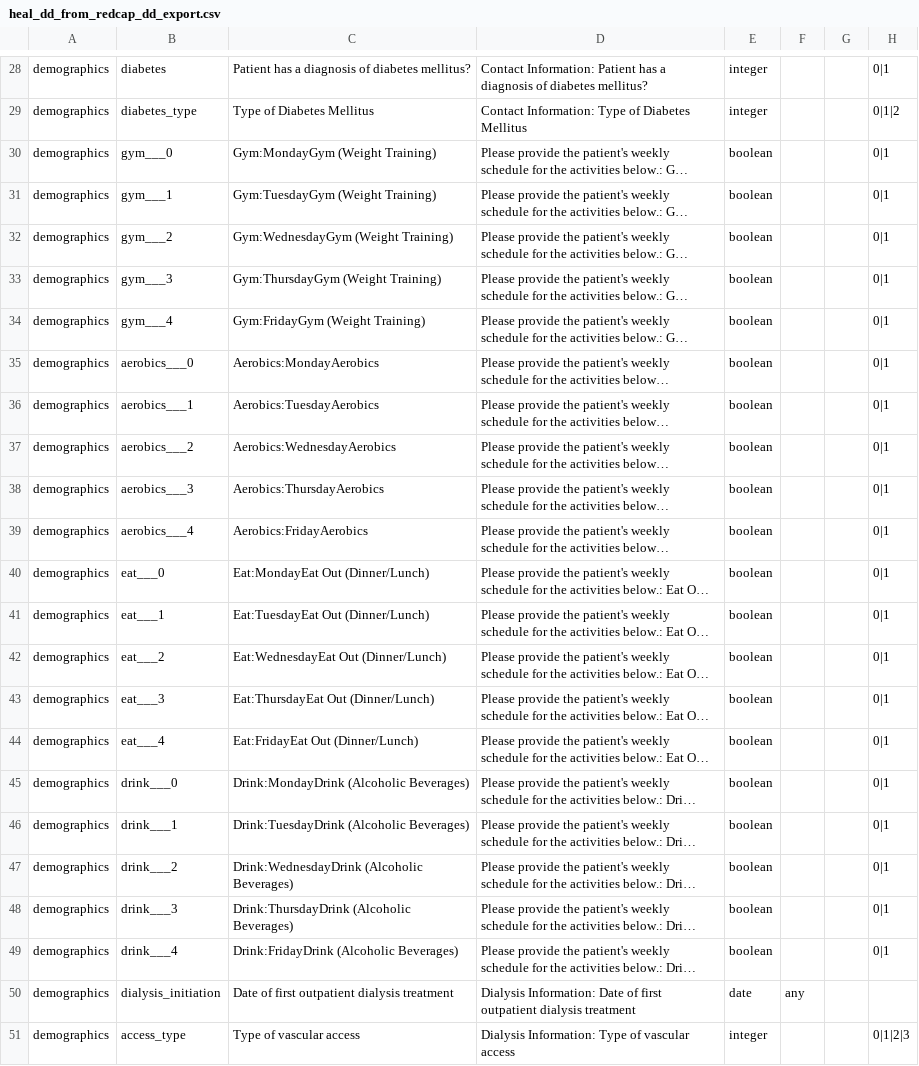
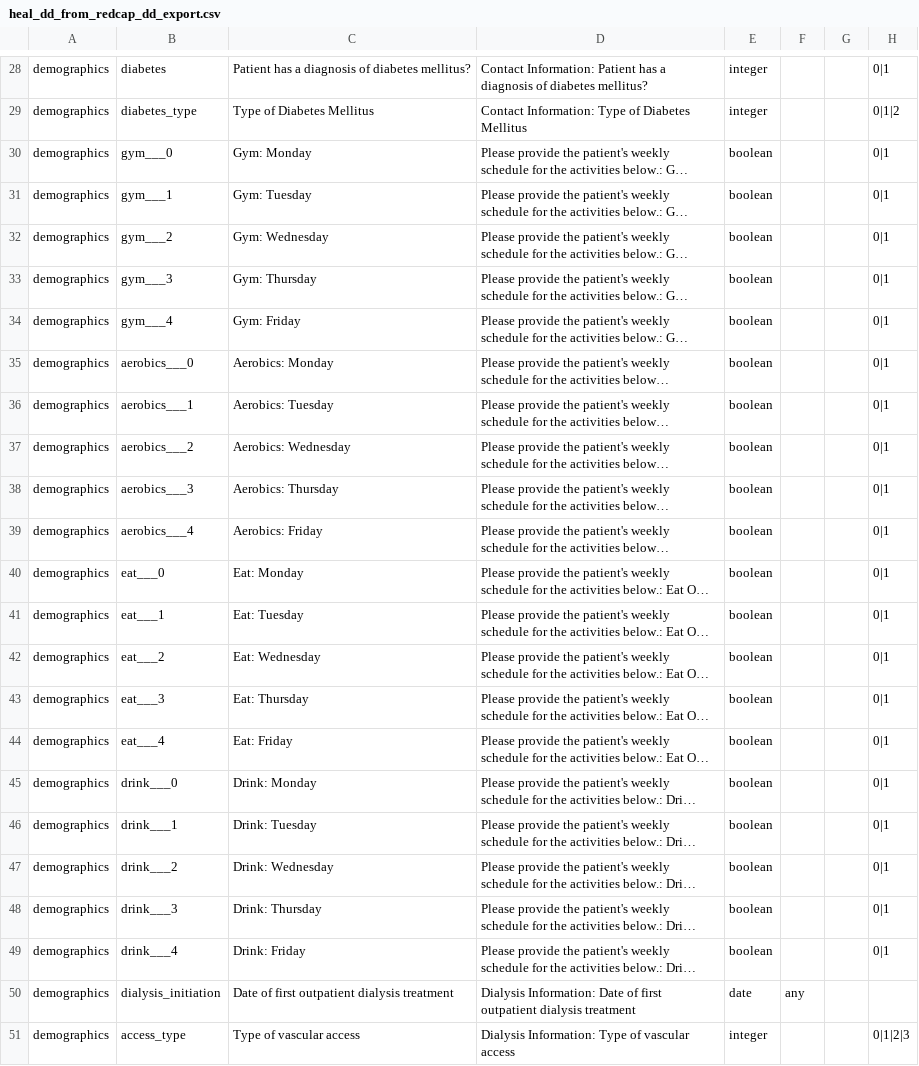
Before and after one commit to hina-shah/healdata-utils, a CSV file: data/valid/output/heal_dd_from_redcap_dd_export.csv, drawn as a sheet; only a part is shown, gaps mark what is left out; long unchanged cells end in …; the diff covers the shown part only; the diff names each change by its address in the sheet, - before the commit and + after, or states it on an @@ line.

```diff
--- a/data/valid/output/heal_dd_from_redcap_dd_export.csv
+++ b/data/valid/output/heal_dd_from_redcap_dd_export.csv
-C30: Gym:MondayGym (Weight Training)
+C30: Gym: Monday
-C31: Gym:TuesdayGym (Weight Training)
+C31: Gym: Tuesday
-C32: Gym:WednesdayGym (Weight Training)
+C32: Gym: Wednesday
-C33: Gym:ThursdayGym (Weight Training)
+C33: Gym: Thursday
-C34: Gym:FridayGym (Weight Training)
+C34: Gym: Friday
-C35: Aerobics:MondayAerobics
+C35: Aerobics: Monday
-C36: Aerobics:TuesdayAerobics
+C36: Aerobics: Tuesday
-C37: Aerobics:WednesdayAerobics
+C37: Aerobics: Wednesday
-C38: Aerobics:ThursdayAerobics
+C38: Aerobics: Thursday
-C39: Aerobics:FridayAerobics
+C39: Aerobics: Friday
-C40: Eat:MondayEat Out (Dinner/Lunch)
+C40: Eat: Monday
-C41: Eat:TuesdayEat Out (Dinner/Lunch)
+C41: Eat: Tuesday
-C42: Eat:WednesdayEat Out (Dinner/Lunch)
+C42: Eat: Wednesday
-C43: Eat:ThursdayEat Out (Dinner/Lunch)
+C43: Eat: Thursday
-C44: Eat:FridayEat Out (Dinner/Lunch)
+C44: Eat: Friday
-C45: Drink:MondayDrink (Alcoholic Beverages)
+C45: Drink: Monday
-C46: Drink:TuesdayDrink (Alcoholic Beverages)
+C46: Drink: Tuesday
-C47: Drink:WednesdayDrink (Alcoholic Beverages)
+C47: Drink: Wednesday
-C48: Drink:ThursdayDrink (Alcoholic Beverages)
+C48: Drink: Thursday
-C49: Drink:FridayDrink (Alcoholic Beverages)
+C49: Drink: Friday
```
Also changed, not shown: 7 edited cells elsewhere in this file, 1 other file.
